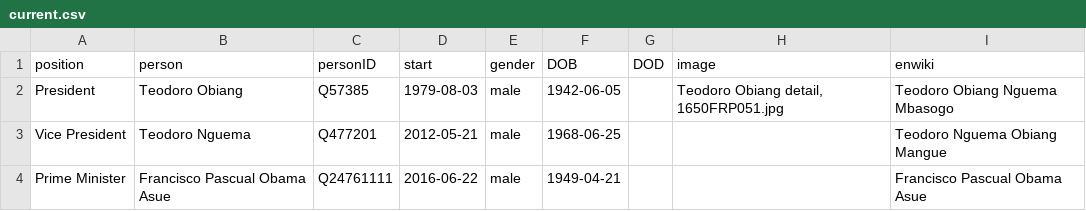
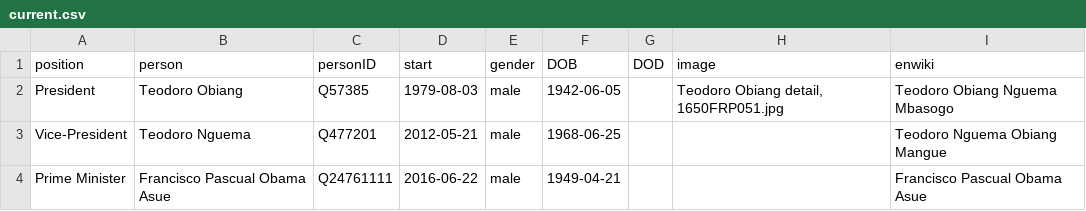
Before and after one commit to every-politician-scrapers/equatorial-guinea, a CSV file: html/current.csv, drawn as a sheet.

```diff
--- a/html/current.csv
+++ b/html/current.csv
@@ -2,3 +2,3 @@ position,person,personID,start,gender,DOB,DOD,image,enwiki
 President,Teodoro Obiang,Q57385,1979-08-03,male,1942-06-05,,"Teodoro Obiang detail, 1650FRP051.jpg",Teodoro Obiang Nguema Mbasogo
-Vice President,Teodoro Nguema,Q477201,2012-05-21,male,1968-06-25,,,Teodoro Nguema Obiang Mangue
+Vice-President,Teodoro Nguema,Q477201,2012-05-21,male,1968-06-25,,,Teodoro Nguema Obiang Mangue
 Prime Minister,Francisco Pascual Obama Asue,Q24761111,2016-06-22,male,1949-04-21,,,Francisco Pascual Obama Asue
```
Also changed, not shown: html/family.csv, html/legislators.csv, 3 other files.
